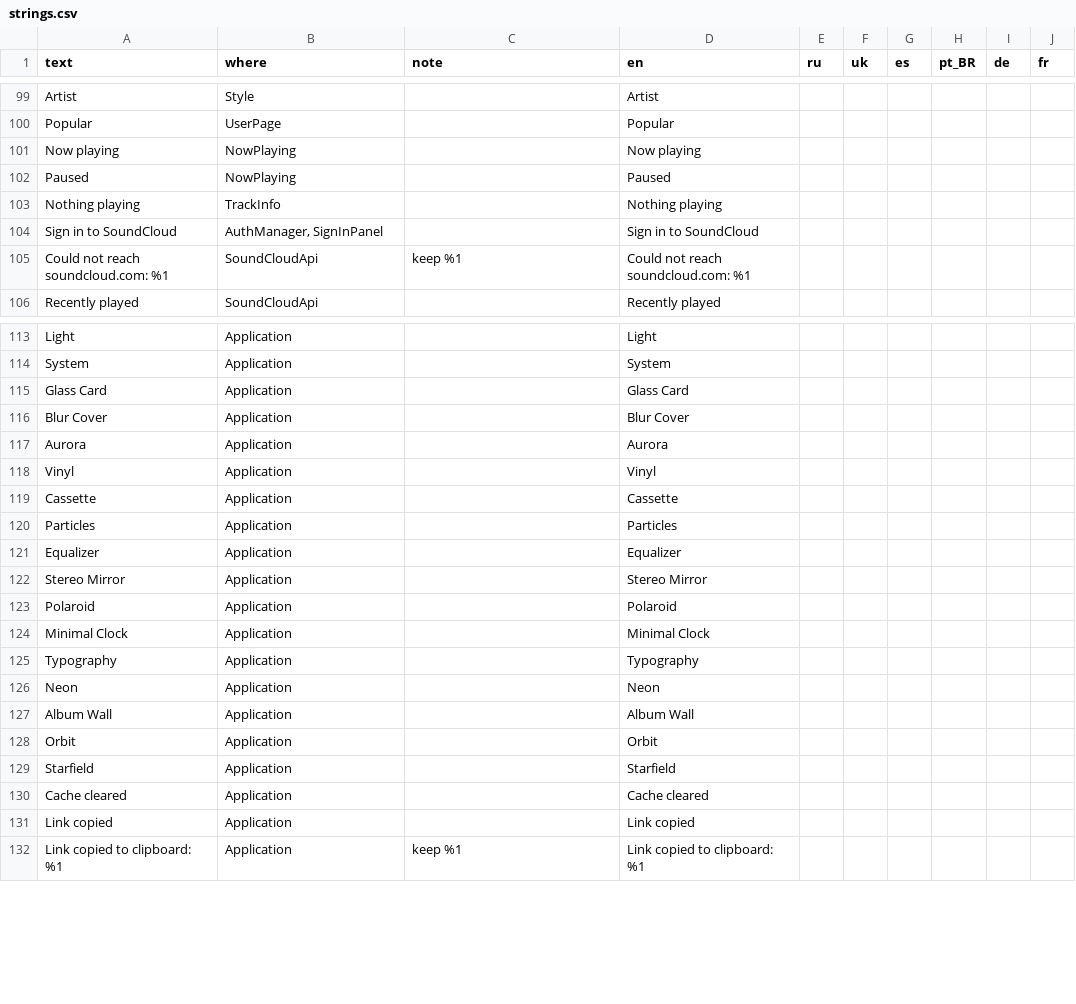
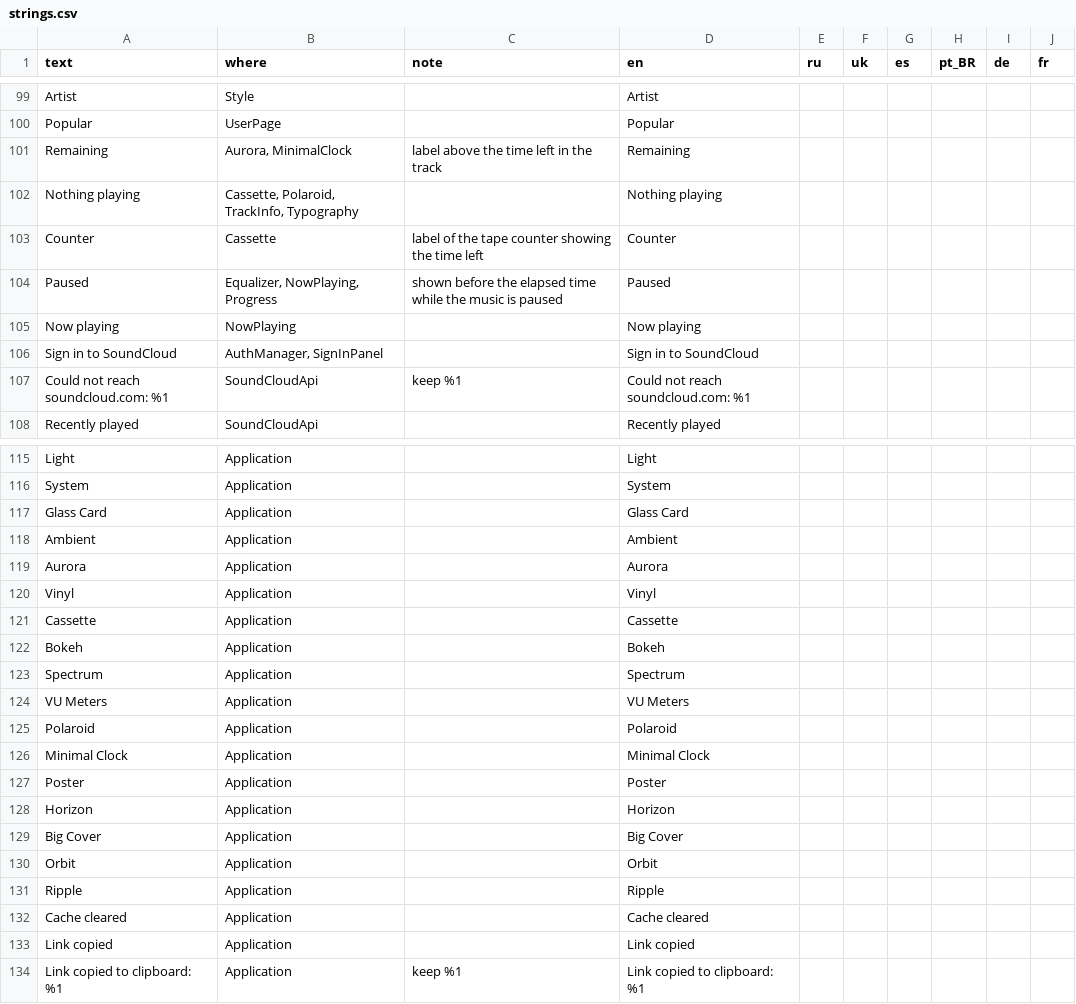
Before and after one commit to Bebra-1337/soundcloud-rpc, a CSV file: translations/strings.csv, drawn as a sheet; only a part is shown, gaps mark what is left out.

```diff
--- a/translations/strings.csv
+++ b/translations/strings.csv
@@ -100,5 +100,7 @@
 "Popular","UserPage","","Popular","","","","","",""
+"Remaining","Aurora, MinimalClock","label above the time left in the track","Remaining","","","","","",""
+"Nothing playing","Cassette, Polaroid, TrackInfo, Typography","","Nothing playing","","","","","",""
+"Counter","Cassette","label of the tape counter showing the time left","Counter","","","","","",""
+"Paused","Equalizer, NowPlaying, Progress","shown before the elapsed time while the music is paused","Paused","","","","","",""
 "Now playing","NowPlaying","","Now playing","","","","","",""
-"Paused","NowPlaying","","Paused","","","","","",""
-"Nothing playing","TrackInfo","","Nothing playing","","","","","",""
 "Sign in to SoundCloud","AuthManager, SignInPanel","","Sign in to SoundCloud","","","","","",""
@@ -115,3 +117,3 @@
 "Glass Card","Application","","Glass Card","","","","","",""
-"Blur Cover","Application","","Blur Cover","","","","","",""
+"Ambient","Application","","Ambient","","","","","",""
 "Aurora","Application","","Aurora","","","","","",""
@@ -119,12 +121,12 @@
 "Cassette","Application","","Cassette","","","","","",""
-"Particles","Application","","Particles","","","","","",""
-"Equalizer","Application","","Equalizer","","","","","",""
-"Stereo Mirror","Application","","Stereo Mirror","","","","","",""
+"Bokeh","Application","","Bokeh","","","","","",""
+"Spectrum","Application","","Spectrum","","","","","",""
+"VU Meters","Application","","VU Meters","","","","","",""
 "Polaroid","Application","","Polaroid","","","","","",""
 "Minimal Clock","Application","","Minimal Clock","","","","","",""
-"Typography","Application","","Typography","","","","","",""
-"Neon","Application","","Neon","","","","","",""
-"Album Wall","Application","","Album Wall","","","","","",""
+"Poster","Application","","Poster","","","","","",""
+"Horizon","Application","","Horizon","","","","","",""
+"Big Cover","Application","","Big Cover","","","","","",""
 "Orbit","Application","","Orbit","","","","","",""
-"Starfield","Application","","Starfield","","","","","",""
+"Ripple","Application","","Ripple","","","","","",""
 "Cache cleared","Application","","Cache cleared","","","","","",""
```
Also changed, not shown: 52 other files.
